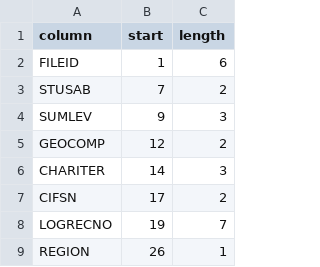
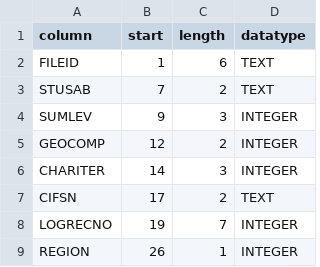
Before and after one commit to hsd315/civicdata, a CSV file: census.gov/census.gov-2000_population-sf1-orig/meta/geoheaders.csv, drawn as a sheet; only a part is shown; the diff names each change by its address in the sheet, - before the commit and + after, or states it on an @@ line.

```diff
--- a/census.gov/census.gov-2000_population-sf1-orig/meta/geoheaders.csv
+++ b/census.gov/census.gov-2000_population-sf1-orig/meta/geoheaders.csv
+column D (datatype), rows 2-9: TEXT | TEXT | INTEGER | INTEGER | INTEGER | TEXT | INTEGER | INTEGER
```
Also changed, not shown: 10 other files.
